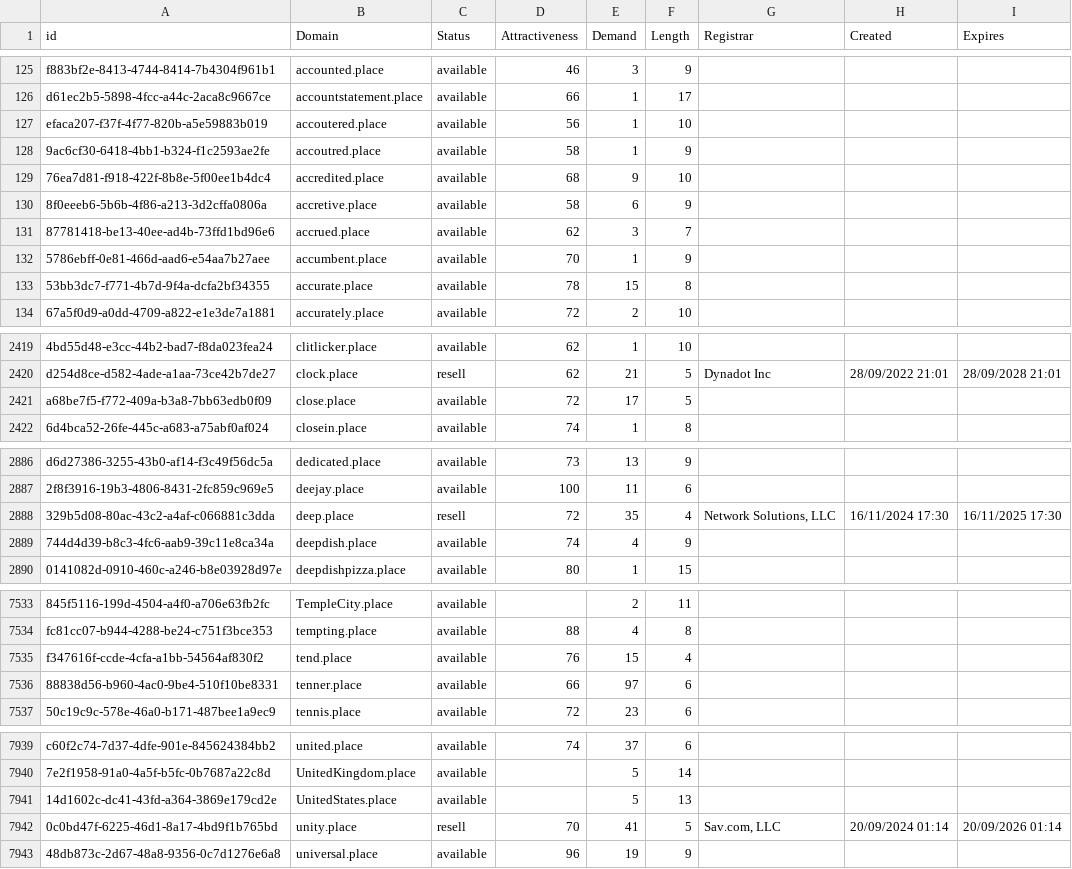
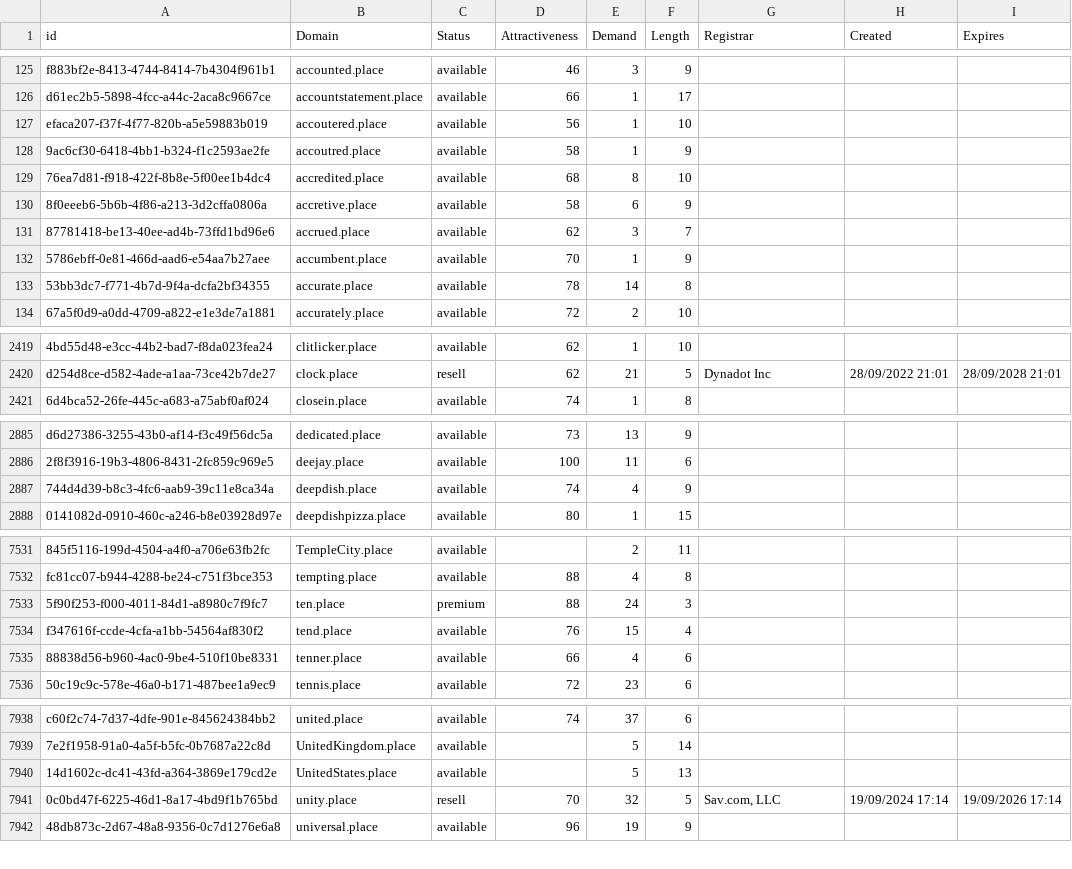
Before and after one commit to UniqueDomains/place-oneword-domains, a CSV file: place.csv, drawn as a sheet; only a part is shown, gaps mark what is left out; removed rows and columns are numbered as before the commit, all else as after; the diff covers the shown part only; the diff names each change by its address in the sheet, - before the commit and + after, or states it on an @@ line.

Commit message:
Domains update

```diff
--- a/place.csv
+++ b/place.csv
-E129 (Demand): 9
+E129 (Demand): 8
-E133 (Demand): 15
+E133 (Demand): 14
-row 2421: a68be7f5-f772-409a-b3a8-7bb63edb0f09 | close.place | available | 72 | 17 | 5
-row 2888: 329b5d08-80ac-43c2-a4af-c066881c3dda | deep.place | resell | 72 | 35 | 4 | Network Solutions, LLC | 16/11/2024 17:30 | 16/11/2025 17:30
+row 7533: 5f90f253-f000-4011-84d1-a8980c7f9fc7 | ten.place | premium | 88 | 24 | 3
-E7535 (Demand): 97
+E7535 (Demand): 4
-E7941 (Demand): 41
+E7941 (Demand): 32
-H7941 (Created): 20/09/2024 01:14
+H7941 (Created): 19/09/2024 17:14
-I7941 (Expires): 20/09/2026 01:14
+I7941 (Expires): 19/09/2026 17:14
```
Also changed, not shown: 69 edited cells elsewhere in this file, 2 other files.
